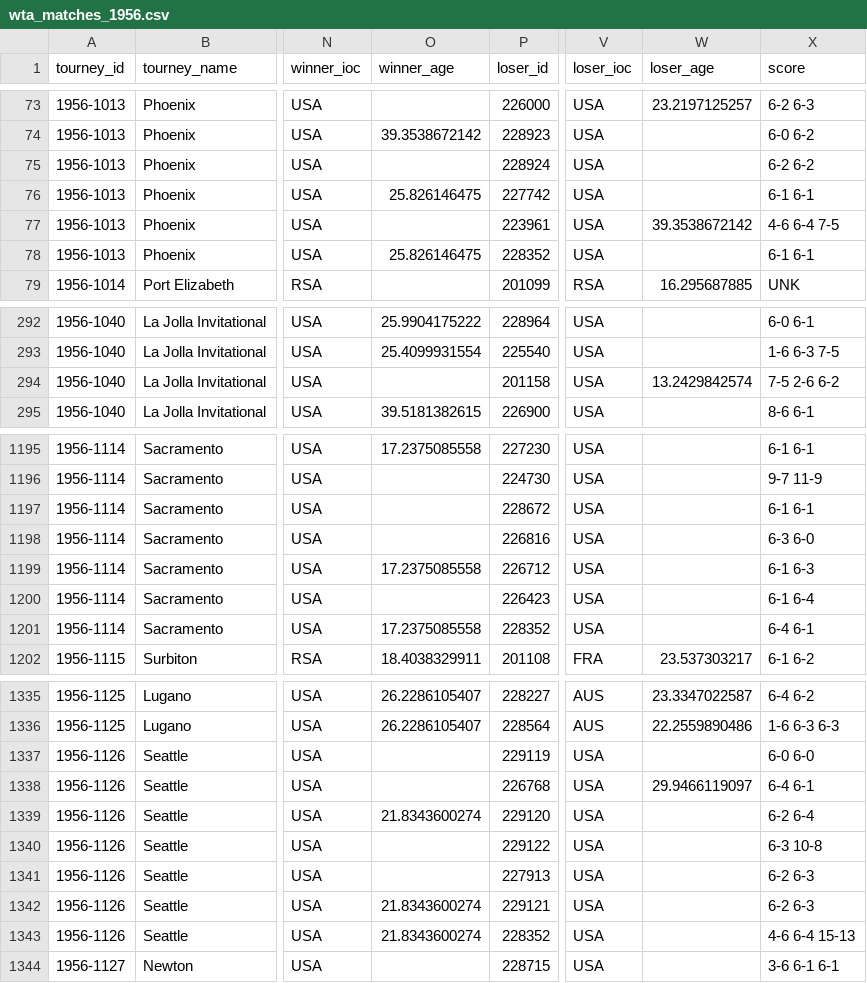
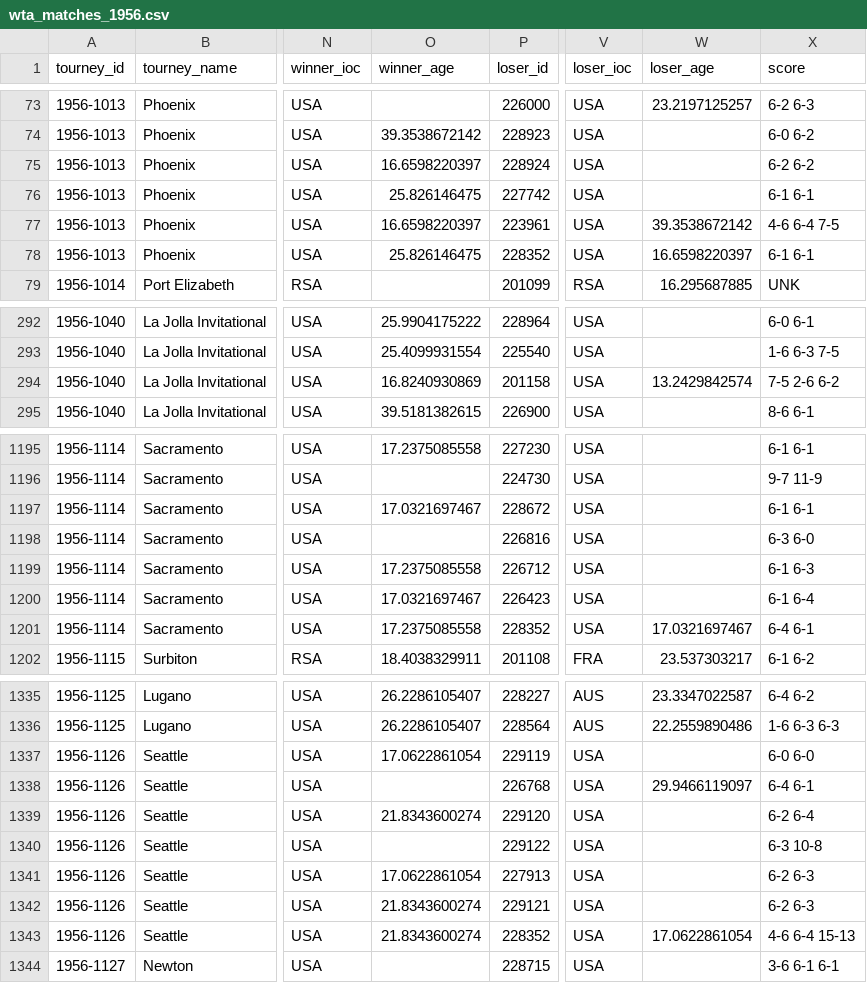
Before and after one commit to JeffSackmann/tennis_wta, a CSV file: wta_matches_1956.csv, drawn as a sheet; only a part is shown, gaps mark what is left out; the diff covers the shown part only; the diff names each change by its address in the sheet, - before the commit and + after, or states it on an @@ line.

```diff
--- a/wta_matches_1956.csv
+++ b/wta_matches_1956.csv
-O75 (winner_age): (empty)
+O75 (winner_age): 16.6598220397
-O77 (winner_age): (empty)
+O77 (winner_age): 16.6598220397
-W78 (loser_age): (empty)
+W78 (loser_age): 16.6598220397
-O294 (winner_age): (empty)
+O294 (winner_age): 16.8240930869
-O1197 (winner_age): (empty)
+O1197 (winner_age): 17.0321697467
-O1200 (winner_age): (empty)
+O1200 (winner_age): 17.0321697467
-W1201 (loser_age): (empty)
+W1201 (loser_age): 17.0321697467
-O1337 (winner_age): (empty)
+O1337 (winner_age): 17.0622861054
-O1341 (winner_age): (empty)
+O1341 (winner_age): 17.0622861054
-W1343 (loser_age): (empty)
+W1343 (loser_age): 17.0622861054
```
Also changed, not shown: 45 edited cells elsewhere in this file, 1 other file.
